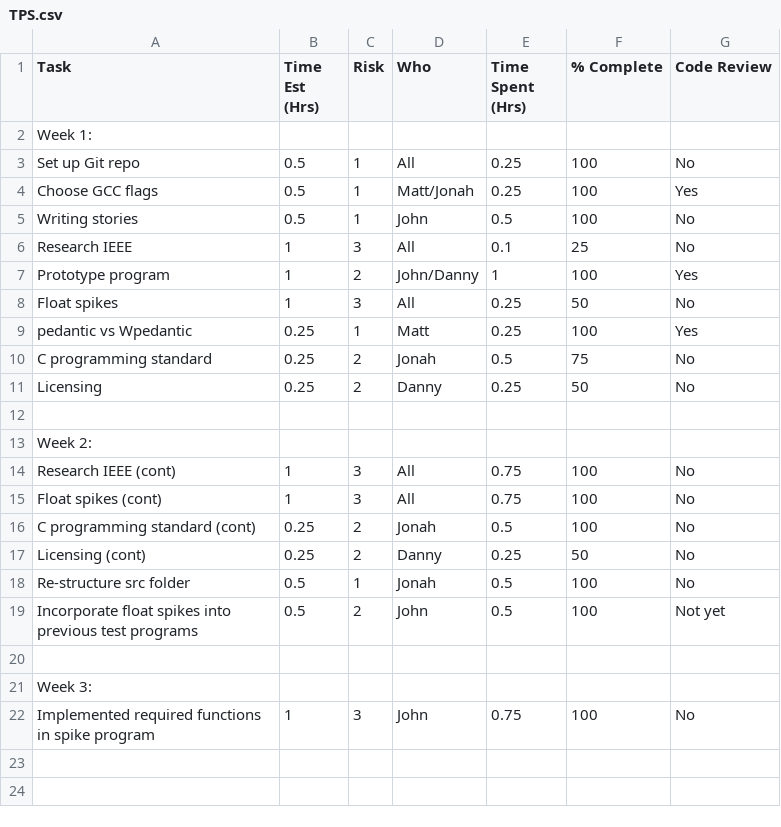
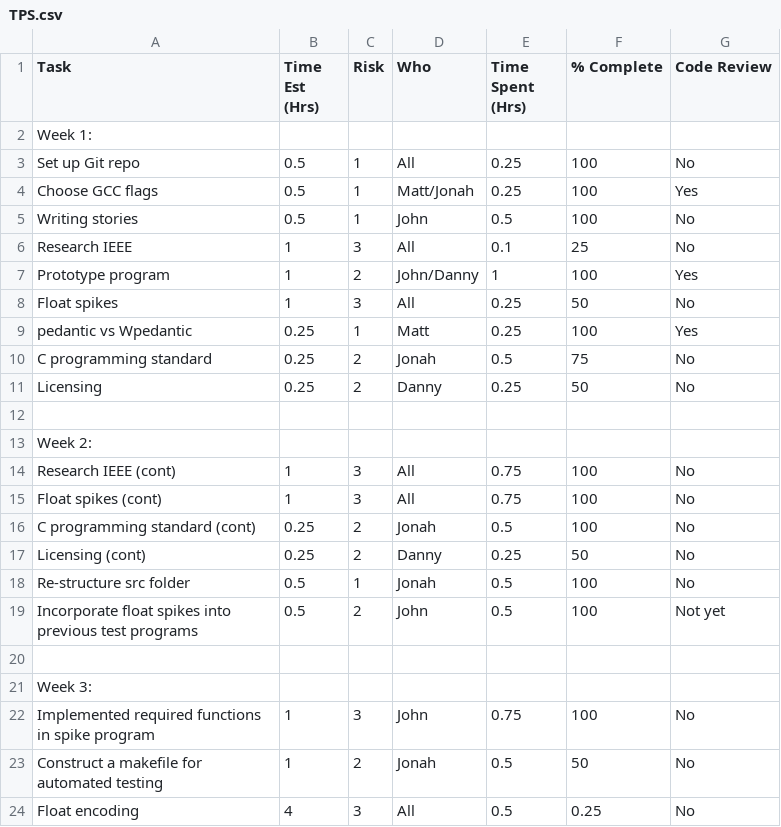
Before and after one commit to djkong7/QuadSolver, a CSV file: docs/TPS.csv, drawn as a sheet; the diff names each change by its address in the sheet, - before the commit and + after, or states it on an @@ line.

Commit message:
TPS - Makefile and Float encoding
Updated the TPS report with the work I did in the makefile and a program to demonstrate the float encoding / rounding.

```diff
--- a/docs/TPS.csv
+++ b/docs/TPS.csv
+row 23: Construct a makefile for automated testing | 1 | 2 | Jonah | 0.5 | 50 | No
+row 24: Float encoding | 4 | 3 | All | 0.5 | 0.25 | No
```
